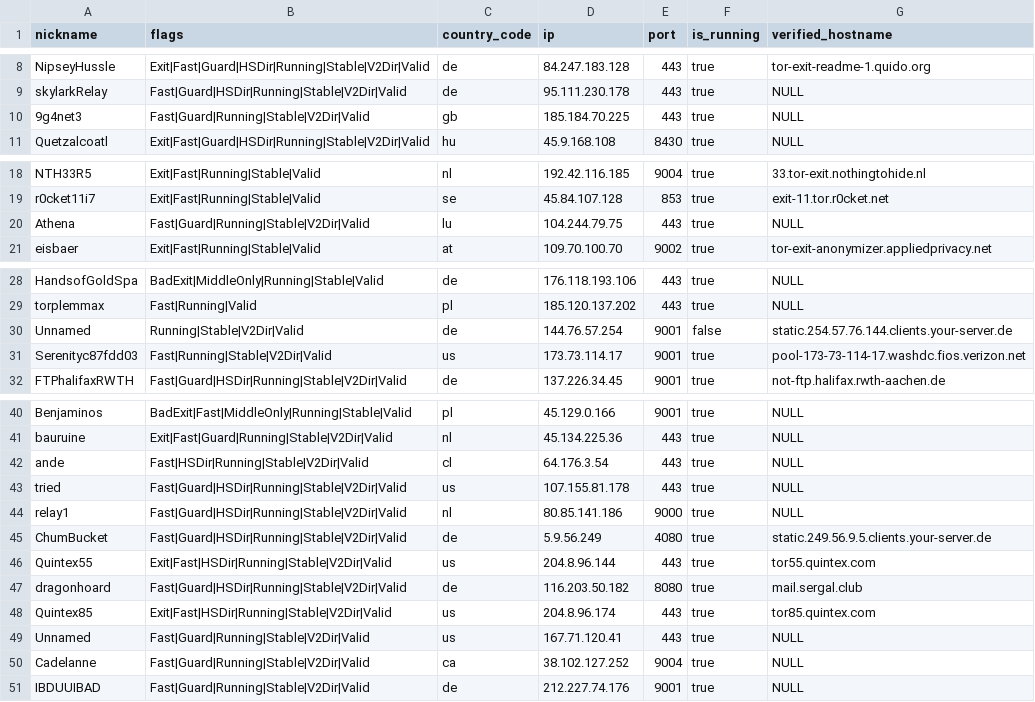
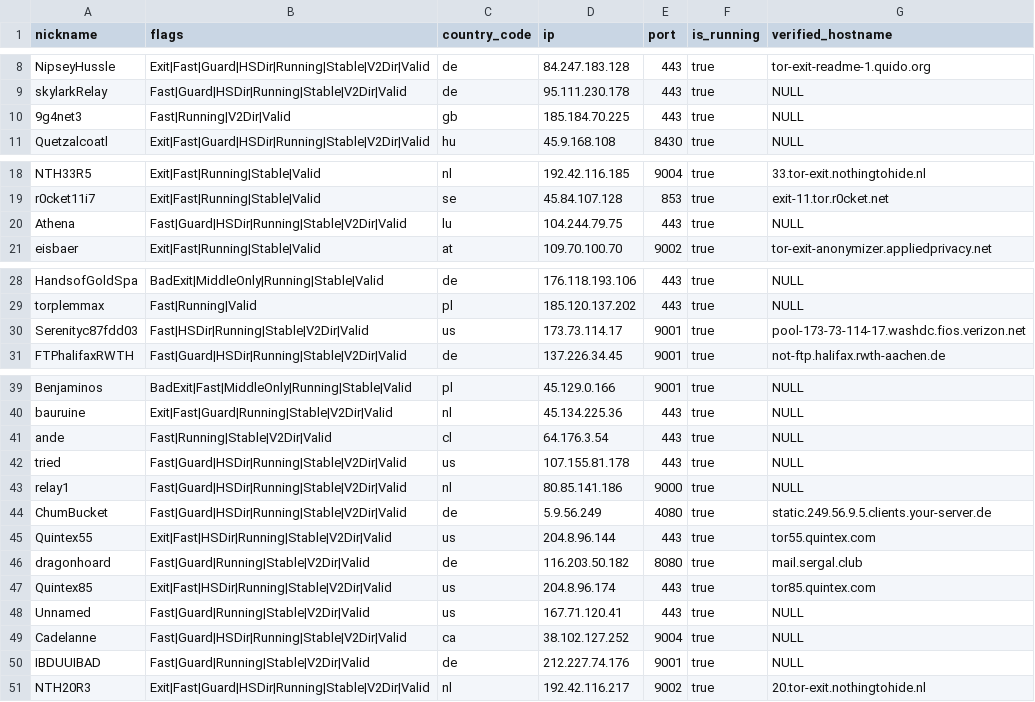
Before and after one commit to cgiamp/123-test-abort, a CSV file: limited_to_50.csv, drawn as a sheet; only a part is shown, gaps mark what is left out.

```diff
--- a/limited_to_50.csv
+++ b/limited_to_50.csv
@@ -9,3 +9,3 @@
 "skylarkRelay","Fast|Guard|HSDir|Running|Stable|V2Dir|Valid","de","95.111.230.178","443",true,"NULL"
-"9g4net3","Fast|Guard|Running|Stable|V2Dir|Valid","gb","185.184.70.225","443",true,"NULL"
+"9g4net3","Fast|Running|V2Dir|Valid","gb","185.184.70.225","443",true,"NULL"
 "Quetzalcoatl","Exit|Fast|Guard|HSDir|Running|Stable|V2Dir|Valid","hu","45.9.168.108","8430",true,"NULL"
@@ -19,3 +19,3 @@
 "r0cket11i7","Exit|Fast|Running|Stable|Valid","se","45.84.107.128","853",true,"exit-11.tor.r0cket.net"
-"Athena","Fast|Guard|Running|Stable|V2Dir|Valid","lu","104.244.79.75","443",true,"NULL"
+"Athena","Fast|Guard|HSDir|Running|Stable|V2Dir|Valid","lu","104.244.79.75","443",true,"NULL"
 "eisbaer","Exit|Fast|Running|Stable|Valid","at","109.70.100.70","9002",true,"tor-exit-anonymizer.appliedprivacy.net"
@@ -29,4 +29,3 @@
 "torplemmax","Fast|Running|Valid","pl","185.120.137.202","443",true,"NULL"
-"Unnamed","Running|Stable|V2Dir|Valid","de","144.76.57.254","9001",false,"static.254.57.76.144.clients.your-server.de"
-"Serenityc87fdd03","Fast|Running|Stable|V2Dir|Valid","us","173.73.114.17","9001",true,"pool-173-73-114-17.washdc.fios.verizon.net"
+"Serenityc87fdd03","Fast|HSDir|Running|Stable|V2Dir|Valid","us","173.73.114.17","9001",true,"pool-173-73-114-17.washdc.fios.verizon.net"
 "FTPhalifaxRWTH","Fast|Guard|HSDir|Running|Stable|V2Dir|Valid","de","137.226.34.45","9001",true,"not-ftp.halifax.rwth-aachen.de"
@@ -41,3 +40,3 @@
 "bauruine","Exit|Fast|Guard|Running|Stable|V2Dir|Valid","nl","45.134.225.36","443",true,"NULL"
-"ande","Fast|HSDir|Running|Stable|V2Dir|Valid","cl","64.176.3.54","443",true,"NULL"
+"ande","Fast|Running|Stable|V2Dir|Valid","cl","64.176.3.54","443",true,"NULL"
 "tried","Fast|Guard|HSDir|Running|Stable|V2Dir|Valid","us","107.155.81.178","443",true,"NULL"
@@ -46,6 +45,7 @@
 "Quintex55","Exit|Fast|HSDir|Running|Stable|V2Dir|Valid","us","204.8.96.144","443",true,"tor55.quintex.com"
-"dragonhoard","Fast|Guard|HSDir|Running|Stable|V2Dir|Valid","de","116.203.50.182","8080",true,"mail.sergal.club"
+"dragonhoard","Fast|Guard|Running|Stable|V2Dir|Valid","de","116.203.50.182","8080",true,"mail.sergal.club"
 "Quintex85","Exit|Fast|HSDir|Running|Stable|V2Dir|Valid","us","204.8.96.174","443",true,"tor85.quintex.com"
 "Unnamed","Fast|Guard|Running|Stable|V2Dir|Valid","us","167.71.120.41","443",true,"NULL"
-"Cadelanne","Fast|Guard|Running|Stable|V2Dir|Valid","ca","38.102.127.252","9004",true,"NULL"
+"Cadelanne","Fast|Guard|HSDir|Running|Stable|V2Dir|Valid","ca","38.102.127.252","9004",true,"NULL"
 "IBDUUIBAD","Fast|Guard|Running|Stable|V2Dir|Valid","de","212.227.74.176","9001",true,"NULL"
+"NTH20R3","Exit|Fast|Guard|HSDir|Running|Stable|V2Dir|Valid","nl","192.42.116.217","9002",true,"20.tor-exit.nothingtohide.nl"
```
Also changed, not shown: tor_feed.csv, 1 other file.
